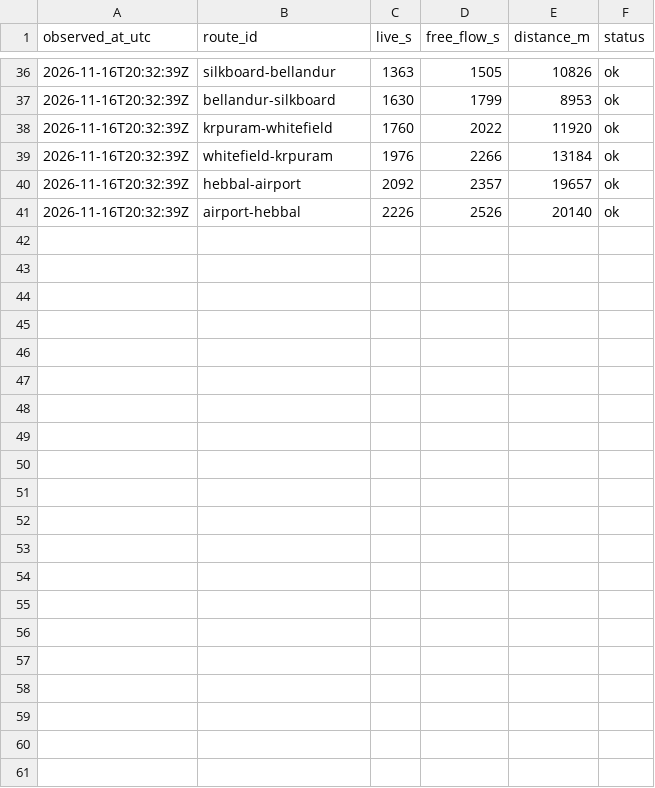
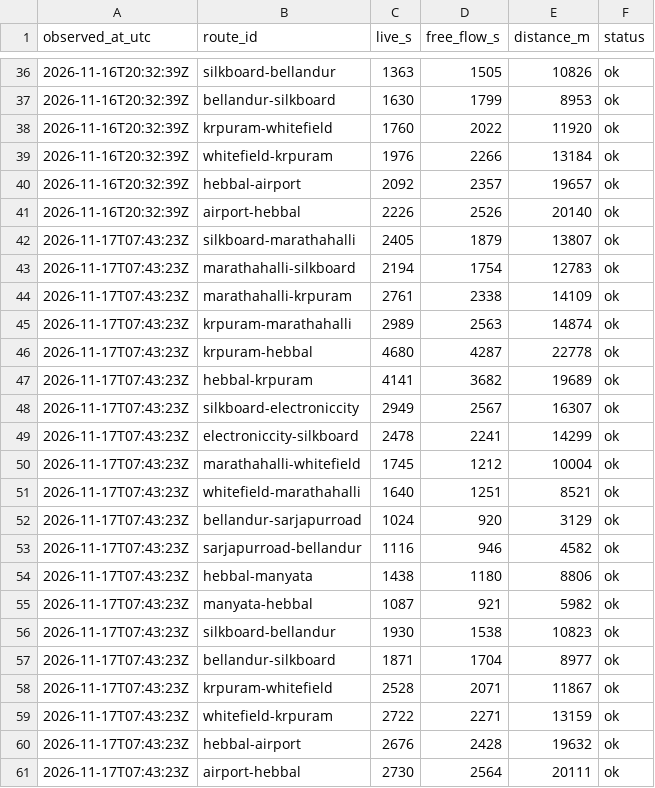
Before and after one commit to Ohyesabhi28/orr-pain-index, a CSV file: raw/2026-11.csv, drawn as a sheet; only a part is shown, gaps mark what is left out; the diff names each change by its address in the sheet, - before the commit and + after, or states it on an @@ line.

```diff
--- a/raw/2026-11.csv
+++ b/raw/2026-11.csv
+row 42: 2026-11-17T07:43:23Z | silkboard-marathahalli | 2405 | 1879 | 13807 | ok
+row 43: 2026-11-17T07:43:23Z | marathahalli-silkboard | 2194 | 1754 | 12783 | ok
+row 44: 2026-11-17T07:43:23Z | marathahalli-krpuram | 2761 | 2338 | 14109 | ok
+row 45: 2026-11-17T07:43:23Z | krpuram-marathahalli | 2989 | 2563 | 14874 | ok
+row 46: 2026-11-17T07:43:23Z | krpuram-hebbal | 4680 | 4287 | 22778 | ok
+row 47: 2026-11-17T07:43:23Z | hebbal-krpuram | 4141 | 3682 | 19689 | ok
+row 48: 2026-11-17T07:43:23Z | silkboard-electroniccity | 2949 | 2567 | 16307 | ok
+row 49: 2026-11-17T07:43:23Z | electroniccity-silkboard | 2478 | 2241 | 14299 | ok
+row 50: 2026-11-17T07:43:23Z | marathahalli-whitefield | 1745 | 1212 | 10004 | ok
+row 51: 2026-11-17T07:43:23Z | whitefield-marathahalli | 1640 | 1251 | 8521 | ok
+row 52: 2026-11-17T07:43:23Z | bellandur-sarjapurroad | 1024 | 920 | 3129 | ok
+row 53: 2026-11-17T07:43:23Z | sarjapurroad-bellandur | 1116 | 946 | 4582 | ok
+row 54: 2026-11-17T07:43:23Z | hebbal-manyata | 1438 | 1180 | 8806 | ok
+row 55: 2026-11-17T07:43:23Z | manyata-hebbal | 1087 | 921 | 5982 | ok
+row 56: 2026-11-17T07:43:23Z | silkboard-bellandur | 1930 | 1538 | 10823 | ok
+row 57: 2026-11-17T07:43:23Z | bellandur-silkboard | 1871 | 1704 | 8977 | ok
+row 58: 2026-11-17T07:43:23Z | krpuram-whitefield | 2528 | 2071 | 11867 | ok
+row 59: 2026-11-17T07:43:23Z | whitefield-krpuram | 2722 | 2271 | 13159 | ok
+row 60: 2026-11-17T07:43:23Z | hebbal-airport | 2676 | 2428 | 19632 | ok
+row 61: 2026-11-17T07:43:23Z | airport-hebbal | 2730 | 2564 | 20111 | ok
```
Also changed, not shown: 23 other files.
